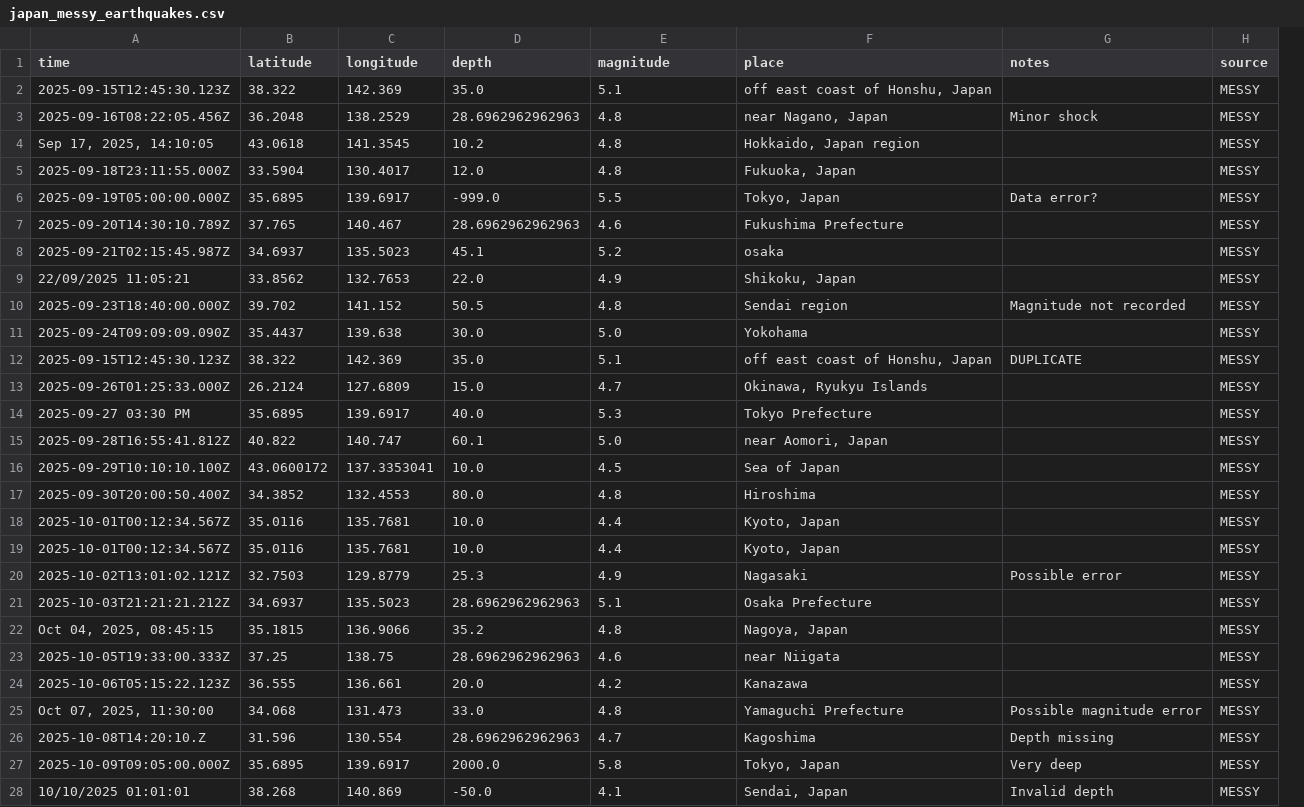
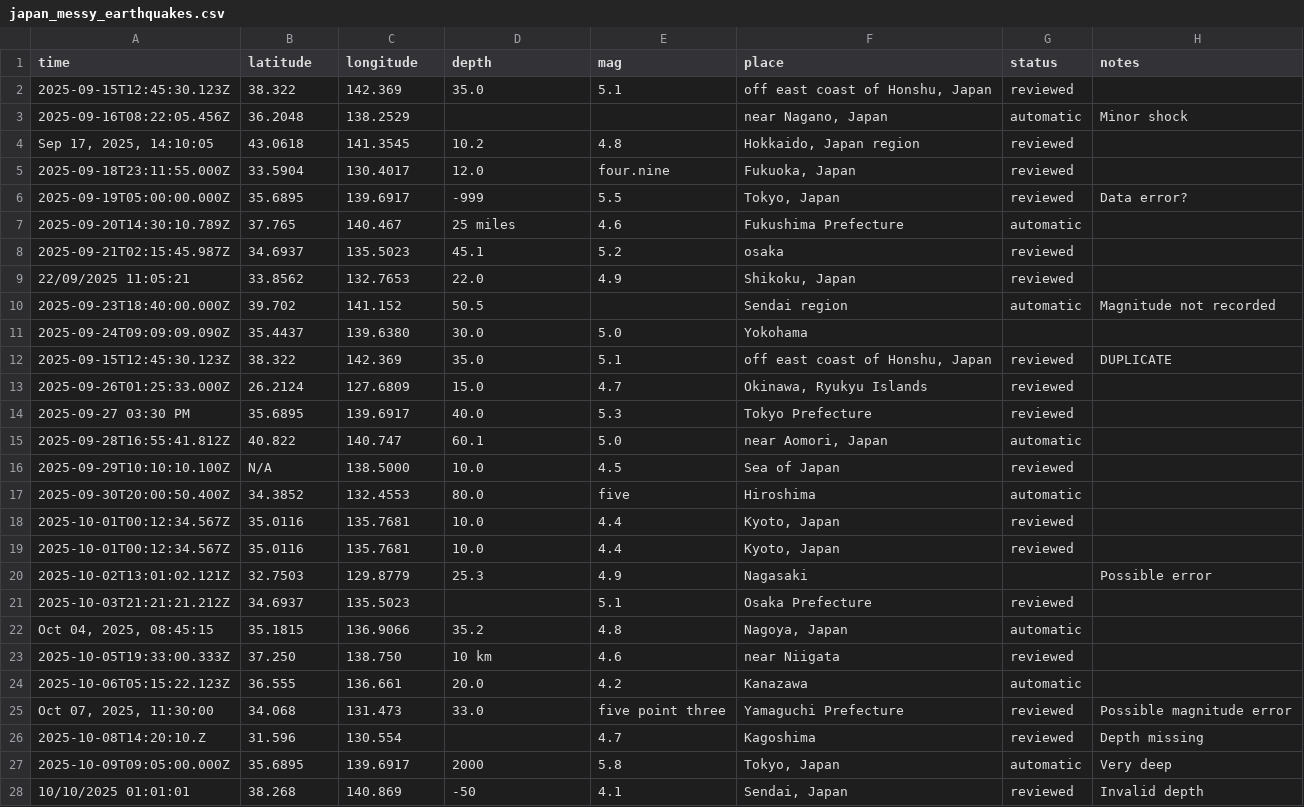
Before and after one commit to pooywa/Namazu, a CSV file: data/raw/japan_messy_earthquakes.csv, drawn as a sheet; only a part is shown; removed rows and columns are numbered as before the commit, all else as after; the diff covers the shown part only; the diff names each change by its address in the sheet, - before the commit and + after, or states it on an @@ line.

Commit message:
feat:final_review

```diff
--- a/data/raw/japan_messy_earthquakes.csv
+++ b/data/raw/japan_messy_earthquakes.csv
+column G (status), rows 2-28: reviewed | automatic | reviewed | reviewed | reviewed | automatic | reviewed | reviewed | automatic |  | reviewed | reviewed | reviewed | automatic | reviewed | automatic | reviewed | reviewed |  | reviewed | automatic | reviewed | automatic | reviewed | reviewed | automatic | reviewed
-column H (source), rows 2-28: all MESSY
-E1: magnitude
+E1: mag
-D3 (depth): 28.6962962962963
+D3 (depth): (empty)
-E3 (mag): 4.8
+E3 (mag): (empty)
-E5 (mag): 4.8
+E5 (mag): four.nine
-D6 (depth): -999.0
+D6 (depth): -999
-D7 (depth): 28.6962962962963
+D7 (depth): 25 miles
-E10 (mag): 4.8
+E10 (mag): (empty)
-C11 (longitude): 139.638
+C11 (longitude): 139.6380
-B16 (latitude): 43.0600172
+B16 (latitude): N/A
-C16 (longitude): 137.3353041
+C16 (longitude): 138.5000
-E17 (mag): 4.8
+E17 (mag): five
-D21 (depth): 28.6962962962963
+D21 (depth): (empty)
-B23 (latitude): 37.25
+B23 (latitude): 37.250
-C23 (longitude): 138.75
+C23 (longitude): 138.750
-D23 (depth): 28.6962962962963
+D23 (depth): 10 km
-E25 (mag): 4.8
+E25 (mag): five point three
-D26 (depth): 28.6962962962963
+D26 (depth): (empty)
-D27 (depth): 2000.0
+D27 (depth): 2000
-D28 (depth): -50.0
+D28 (depth): -50
```
Also changed, not shown: 7 edited cells elsewhere in this file, 14 other files.
